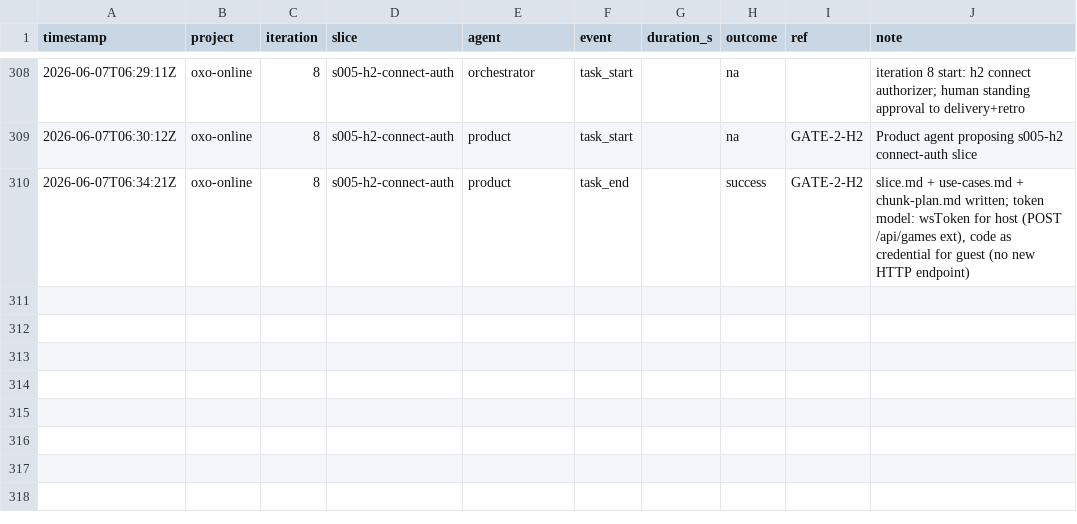
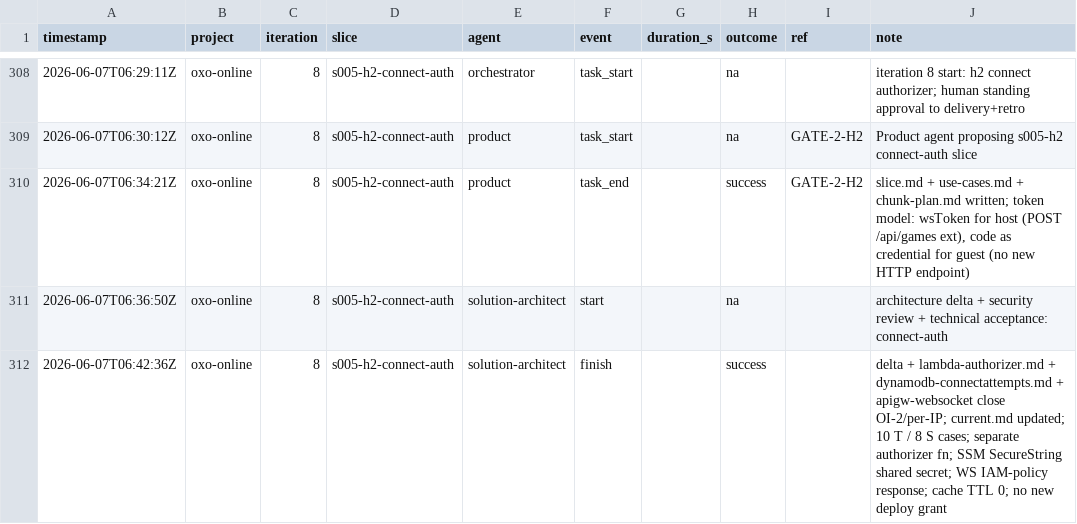
Before and after one commit to john-aerocloud/claude_learning_agents, a CSV file: process/dora/ledger.csv, drawn as a sheet; only a part is shown, gaps mark what is left out.

```diff
--- a/process/dora/ledger.csv
+++ b/process/dora/ledger.csv
@@ -310 +310,3 @@ timestamp,project,iteration,slice,agent,event,duration_s,outcome,ref,note
 2026-06-07T06:34:21Z,oxo-online,8,s005-h2-connect-auth,product,task_end,,success,GATE-2-H2,"slice.md + use-cases.md + chunk-plan.md written; token model: wsToken for host (POST /api/games ext), code as credential for guest (no new HTTP endpoint)"
+2026-06-07T06:36:50Z,oxo-online,8,s005-h2-connect-auth,solution-architect,start,,na,,architecture delta + security review + technical acceptance: connect-auth
+2026-06-07T06:42:36Z,oxo-online,8,s005-h2-connect-auth,solution-architect,finish,,success,,delta + lambda-authorizer.md + dynamodb-connectattempts.md + apigw-websocket close OI-2/per-IP; current.md updated; 10 T / 8 S cases; separate authorizer fn; SSM SecureString shared secret; WS IAM-policy response; cache TTL 0; no new deploy grant
```
Also changed, not shown: 6 other files.
